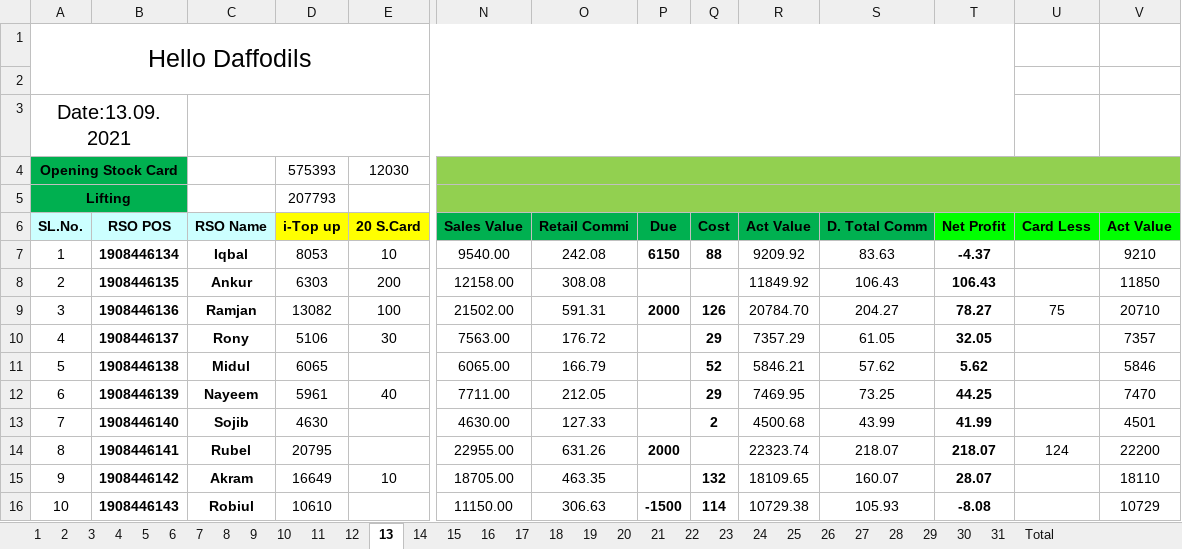
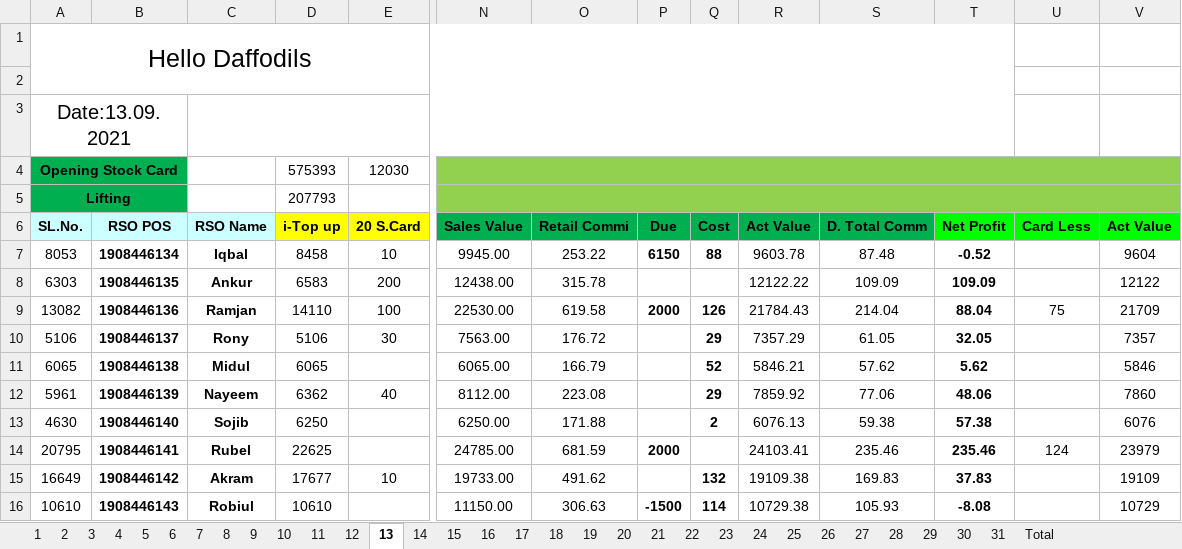
Before and after one commit to aliulkabir/hd, an Excel workbook: September'21/13.09.2021/Daily Sales Info Sep'21.xlsx, sheet 13, drawn as a sheet; only a part is shown, gaps mark what is left out; values as stored, in another font and other column widths than the file's, no borders; conditional formats not drawn; removed rows and columns are numbered as before the commit, all else as after; rows hold the shown columns only; the diff covers the shown part only; the diff names each change by its address in the sheet, - before the commit and + after, or states it on an @@ line.

```diff
--- a/September'21/13.09.2021/Daily Sales Info Sep'21.xlsx (sheet 13)
+++ b/September'21/13.09.2021/Daily Sales Info Sep'21.xlsx (sheet 13)
-A7: 1
+A7: 8053
-D7: 8053
+D7: 8458
-N7: 9540.00
+N7: 9945.00
-O7: 242.08
+O7: 253.22
-R7: 9209.92
+R7: 9603.78
-S7: 83.63
+S7: 87.48
-T7: -4.37
+T7: -0.52
-V7: 9210
+V7: 9604
-row 8: 2 | 1908446135 | Ankur | 6303 | 200 | 12158.00 | 308.08 |  |  | 11849.92 | 106.43 | 106.43 |  | 11850
+row 8: 6303 | 1908446135 | Ankur | 6583 | 200 | 12438.00 | 315.78 |  |  | 12122.22 | 109.09 | 109.09 |  | 12122
-A9: 3
+A9: 13082
-D9: 13082
+D9: 14110
-N9: 21502.00
+N9: 22530.00
-O9: 591.31
+O9: 619.58
-R9: 20784.70
+R9: 21784.43
-S9: 204.27
+S9: 214.04
-T9: 78.27
+T9: 88.04
-V9: 20710
+V9: 21709
-A10: 4
+A10: 5106
-A11: 5
+A11: 6065
-row 12: 6 | 1908446139 | Nayeem | 5961 | 40 | 7711.00 | 212.05 |  | 29 | 7469.95 | 73.25 | 44.25 |  | 7470
-row 13: 7 | 1908446140 | Sojib | 4630 |  | 4630.00 | 127.33 |  | 2 | 4500.68 | 43.99 | 41.99 |  | 4501
-row 14: 8 | 1908446141 | Rubel | 20795 |  | 22955.00 | 631.26 | 2000 |  | 22323.74 | 218.07 | 218.07 | 124 | 22200
-row 15: 9 | 1908446142 | Akram | 16649 | 10 | 18705.00 | 463.35 |  | 132 | 18109.65 | 160.07 | 28.07 |  | 18110
+row 12: 5961 | 1908446139 | Nayeem | 6362 | 40 | 8112.00 | 223.08 |  | 29 | 7859.92 | 77.06 | 48.06 |  | 7860
+row 13: 4630 | 1908446140 | Sojib | 6250 |  | 6250.00 | 171.88 |  | 2 | 6076.13 | 59.38 | 57.38 |  | 6076
+row 14: 20795 | 1908446141 | Rubel | 22625 |  | 24785.00 | 681.59 | 2000 |  | 24103.41 | 235.46 | 235.46 | 124 | 23979
+row 15: 16649 | 1908446142 | Akram | 17677 | 10 | 19733.00 | 491.62 |  | 132 | 19109.38 | 169.83 | 37.83 |  | 19109
-A16: 10
+A16: 10610
```
Also changed, not shown: 6 added rows, 6 removed rows and 20 edited cells elsewhere in this sheet, sheet Total, sheet 31, sheet 30, sheet 14, sheet 15, sheet 16, 13 more sheets, hidden cells, September'21/13.09.2021/Bank Statement August-2021.xlsx, 5 other files.
